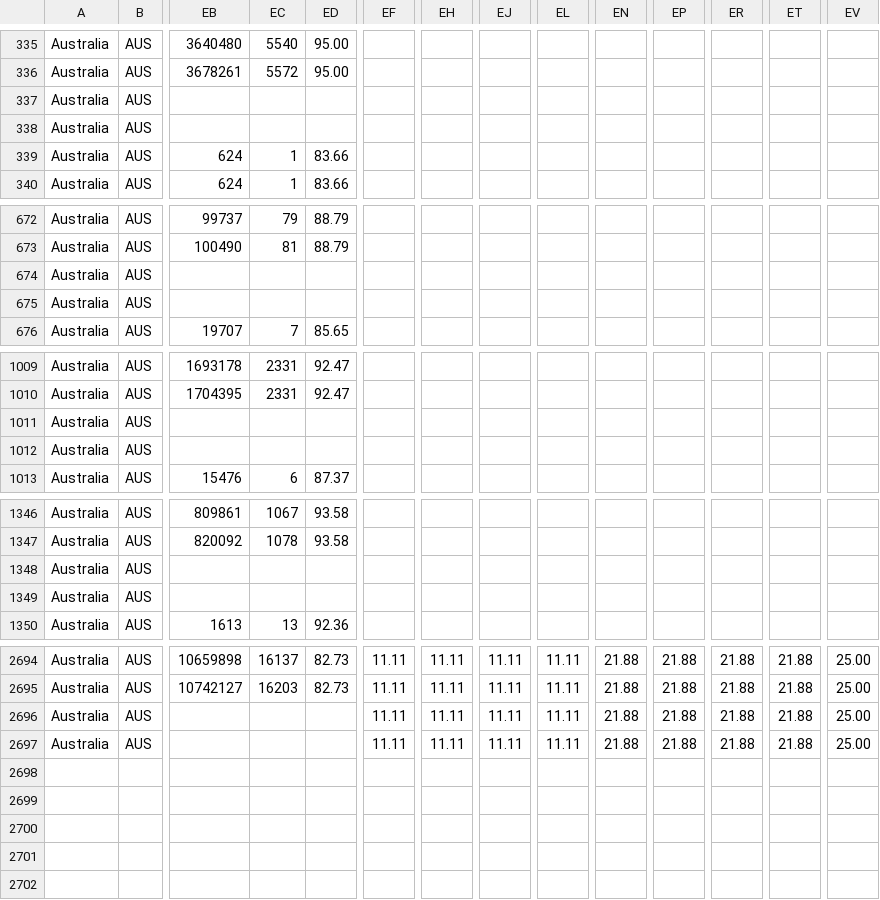
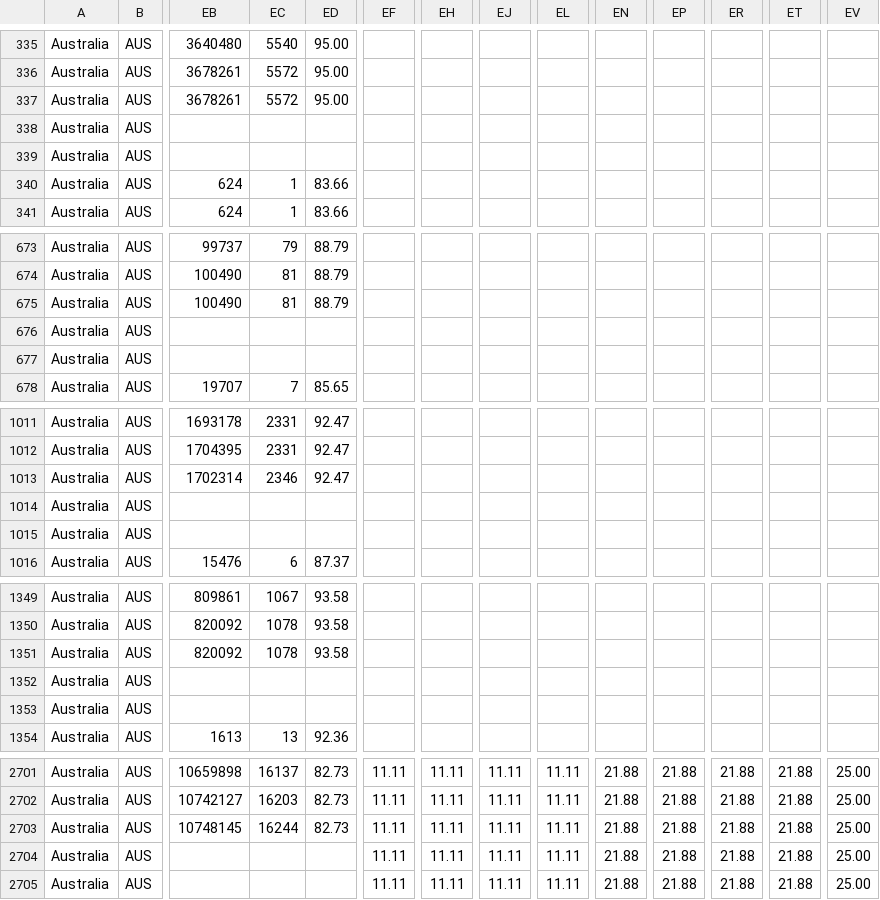
Before and after one commit to catmaiapt/covid-policy-tracker, a CSV file: data/Australia/OxCGRT_AUS_differentiated_withnotes_2022.csv, drawn as a sheet; only a part is shown, gaps mark what is left out; addresses are those after the commit; rows hold the shown columns only; the diff covers the shown part only; the diff names each change by its address in the sheet, - before the commit and + after, or states it on an @@ line.

```diff
--- a/data/Australia/OxCGRT_AUS_differentiated_withnotes_2022.csv
+++ b/data/Australia/OxCGRT_AUS_differentiated_withnotes_2022.csv
-EB337: (empty)
+EB337: 3678261
-EC337: (empty)
+EC337: 5572
-ED337: (empty)
+ED337: 95.00
+row 339: Australia | AUS
-EB675: (empty)
+EB675: 100490
-EC675: (empty)
+EC675: 81
-ED675: (empty)
+ED675: 88.79
+row 677: Australia | AUS
-EB1013: (empty)
+EB1013: 1702314
-EC1013: (empty)
+EC1013: 2346
-ED1013: (empty)
+ED1013: 92.47
+row 1015: Australia | AUS
-EB1351: (empty)
+EB1351: 820092
-EC1351: (empty)
+EC1351: 1078
-ED1351: (empty)
+ED1351: 93.58
+row 1353: Australia | AUS
-EB2703: (empty)
+EB2703: 10748145
-EC2703: (empty)
+EC2703: 16244
-ED2703: (empty)
+ED2703: 82.73
+row 2705: Australia | AUS |  |  |  | 11.11 | 11.11 | 11.11 | 11.11 | 21.88 | 21.88 | 21.88 | 21.88 | 25.00
```
Also changed, not shown: 3 added rows and 9 edited cells elsewhere in this file, data/United Kingdom/OxCGRT_GBR_differentiated_withnotes_2022.csv, 12 other files.
